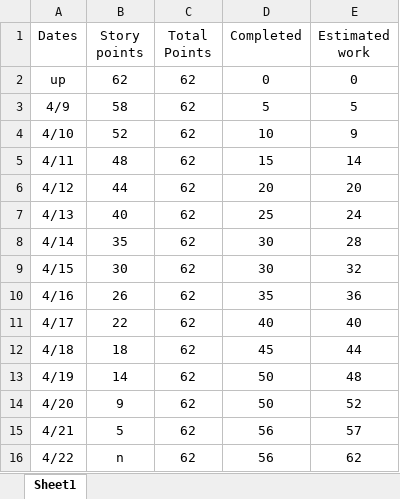
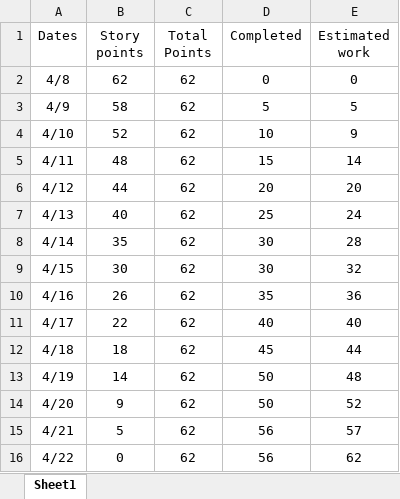
Before and after one commit to ayamburg/jobstats, an Excel workbook: 117Docs/JobStatsBurnupChart1.xlsx, sheet Sheet1, drawn as a sheet; values as stored, in another font and other column widths than the file's, no borders; charts and pictures not drawn; the diff names each change by its address in the sheet, - before the commit and + after, or states it on an @@ line.

```diff
--- a/117Docs/JobStatsBurnupChart1.xlsx (sheet Sheet1)
+++ b/117Docs/JobStatsBurnupChart1.xlsx (sheet Sheet1)
-A2 (Dates): up
+A2 (Dates): 4/8
-B16 (Story points): n
+B16 (Story points): 0
```
Also changed, not shown: charts or pictures, 3 other files.
